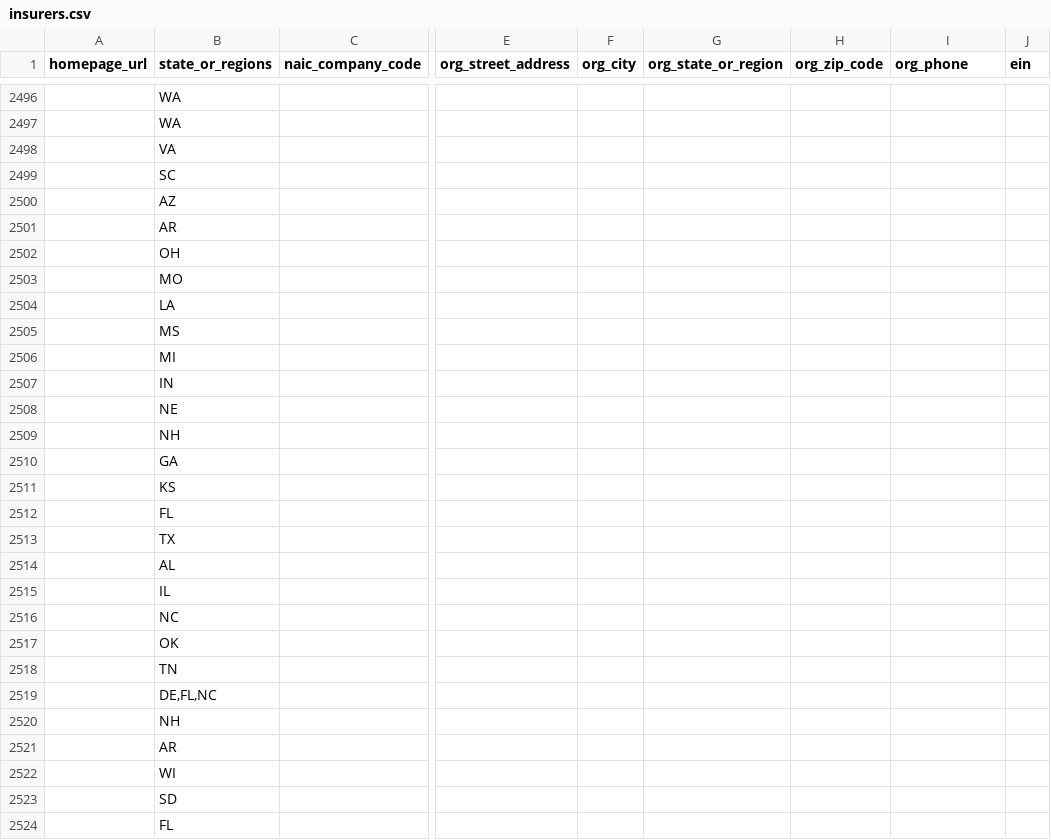
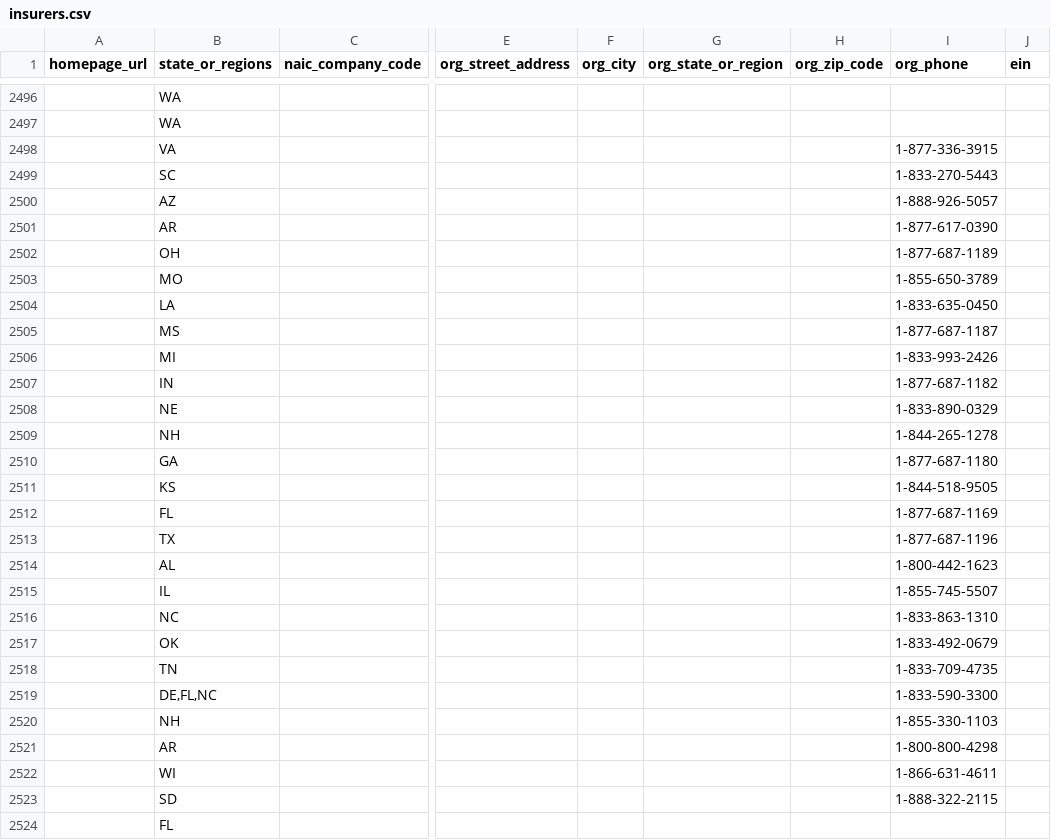
Before and after one commit to andrewallenbruce/transparency-data, a CSV file: existence_transparency/insurers/insurers.csv, drawn as a sheet; only a part is shown, gaps mark what is left out; the diff covers the shown part only; the diff names each change by its address in the sheet, - before the commit and + after, or states it on an @@ line.

Commit message:
Add phone numbers to insurers from federal landscape files

```diff
--- a/existence_transparency/insurers/insurers.csv
+++ b/existence_transparency/insurers/insurers.csv
-I2498 (org_phone): (empty)
+I2498 (org_phone): 1-877-336-3915
-I2499 (org_phone): (empty)
+I2499 (org_phone): 1-833-270-5443
-I2500 (org_phone): (empty)
+I2500 (org_phone): 1-888-926-5057
-I2501 (org_phone): (empty)
+I2501 (org_phone): 1-877-617-0390
-I2502 (org_phone): (empty)
+I2502 (org_phone): 1-877-687-1189
-I2503 (org_phone): (empty)
+I2503 (org_phone): 1-855-650-3789
-I2504 (org_phone): (empty)
+I2504 (org_phone): 1-833-635-0450
-I2505 (org_phone): (empty)
+I2505 (org_phone): 1-877-687-1187
-I2506 (org_phone): (empty)
+I2506 (org_phone): 1-833-993-2426
-I2507 (org_phone): (empty)
+I2507 (org_phone): 1-877-687-1182
-I2508 (org_phone): (empty)
+I2508 (org_phone): 1-833-890-0329
-I2509 (org_phone): (empty)
+I2509 (org_phone): 1-844-265-1278
-I2510 (org_phone): (empty)
+I2510 (org_phone): 1-877-687-1180
-I2511 (org_phone): (empty)
+I2511 (org_phone): 1-844-518-9505
-I2512 (org_phone): (empty)
+I2512 (org_phone): 1-877-687-1169
-I2513 (org_phone): (empty)
+I2513 (org_phone): 1-877-687-1196
-I2514 (org_phone): (empty)
+I2514 (org_phone): 1-800-442-1623
-I2515 (org_phone): (empty)
+I2515 (org_phone): 1-855-745-5507
-I2516 (org_phone): (empty)
+I2516 (org_phone): 1-833-863-1310
-I2517 (org_phone): (empty)
+I2517 (org_phone): 1-833-492-0679
-I2518 (org_phone): (empty)
+I2518 (org_phone): 1-833-709-4735
-I2519 (org_phone): (empty)
+I2519 (org_phone): 1-833-590-3300
-I2520 (org_phone): (empty)
+I2520 (org_phone): 1-855-330-1103
-I2521 (org_phone): (empty)
+I2521 (org_phone): 1-800-800-4298
-I2522 (org_phone): (empty)
+I2522 (org_phone): 1-866-631-4611
-I2523 (org_phone): (empty)
+I2523 (org_phone): 1-888-322-2115
```
Also changed, not shown: 73 edited cells elsewhere in this file.
